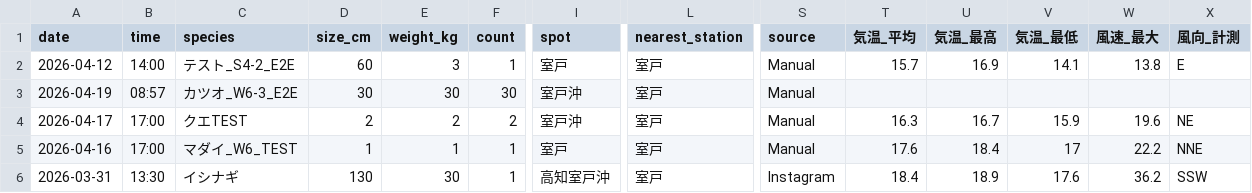
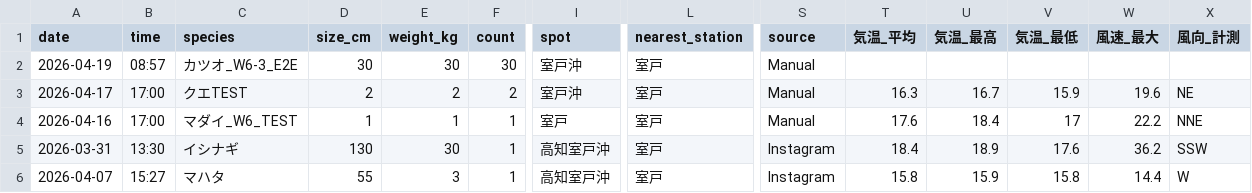
Before and after one commit to supergonti/fishing-system, a CSV file: data/fishing_integrated.csv, drawn as a sheet; only a part is shown, gaps mark what is left out; the shorter side is filled out with more unchanged rows; rows hold the shown columns only; the diff names each change by its address in the sheet, - before the commit and + after, or states it on an @@ line.

```diff
--- a/data/fishing_integrated.csv
+++ b/data/fishing_integrated.csv
-row 2: 2026-04-12 | 14:00 | テスト_S4-2_E2E | 60 | 3 | 1 | 室戸 | 室戸 | Manual | 15.7 | 16.9 | 14.1 | 13.8 | E
```
Also changed, not shown: data/fishing_data.csv, data/fishing_muroto_v1.csv, 2 other files.
